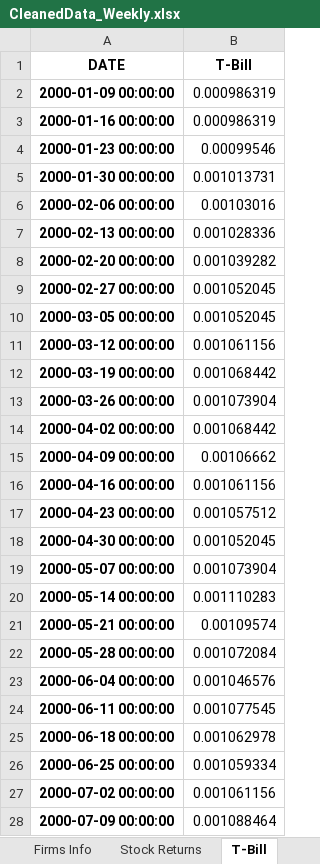
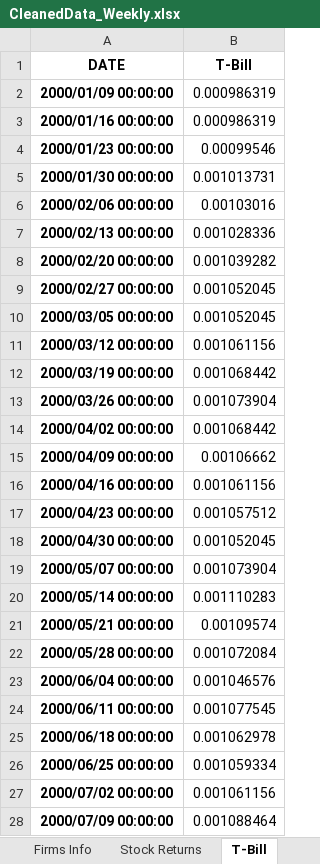
Before and after one commit to JasonZhangjc/investment_with_ml, an Excel workbook: graph_analysis/CleanedData_Weekly.xlsx, sheet T-Bill, drawn as a sheet; only a part is shown; values as stored, in another font and other column widths than the file's, no borders; the diff covers the shown part only; the diff names each change by its address in the sheet, - before the commit and + after, or states it on an @@ line.

Commit message:
Add SP500 data followed by analysis

```diff
--- a/graph_analysis/CleanedData_Weekly.xlsx (sheet T-Bill)
+++ b/graph_analysis/CleanedData_Weekly.xlsx (sheet T-Bill)
-A2 (DATE): 2000-01-09 00:00:00
+A2 (DATE): 2000/01/09 00:00:00
-A3 (DATE): 2000-01-16 00:00:00
+A3 (DATE): 2000/01/16 00:00:00
-A4 (DATE): 2000-01-23 00:00:00
+A4 (DATE): 2000/01/23 00:00:00
-A5 (DATE): 2000-01-30 00:00:00
+A5 (DATE): 2000/01/30 00:00:00
-A6 (DATE): 2000-02-06 00:00:00
+A6 (DATE): 2000/02/06 00:00:00
-A7 (DATE): 2000-02-13 00:00:00
+A7 (DATE): 2000/02/13 00:00:00
-A8 (DATE): 2000-02-20 00:00:00
+A8 (DATE): 2000/02/20 00:00:00
-A9 (DATE): 2000-02-27 00:00:00
+A9 (DATE): 2000/02/27 00:00:00
-A10 (DATE): 2000-03-05 00:00:00
+A10 (DATE): 2000/03/05 00:00:00
-A11 (DATE): 2000-03-12 00:00:00
+A11 (DATE): 2000/03/12 00:00:00
-A12 (DATE): 2000-03-19 00:00:00
+A12 (DATE): 2000/03/19 00:00:00
-A13 (DATE): 2000-03-26 00:00:00
+A13 (DATE): 2000/03/26 00:00:00
-A14 (DATE): 2000-04-02 00:00:00
+A14 (DATE): 2000/04/02 00:00:00
-A15 (DATE): 2000-04-09 00:00:00
+A15 (DATE): 2000/04/09 00:00:00
-A16 (DATE): 2000-04-16 00:00:00
+A16 (DATE): 2000/04/16 00:00:00
-A17 (DATE): 2000-04-23 00:00:00
+A17 (DATE): 2000/04/23 00:00:00
-A18 (DATE): 2000-04-30 00:00:00
+A18 (DATE): 2000/04/30 00:00:00
-A19 (DATE): 2000-05-07 00:00:00
+A19 (DATE): 2000/05/07 00:00:00
-A20 (DATE): 2000-05-14 00:00:00
+A20 (DATE): 2000/05/14 00:00:00
-A21 (DATE): 2000-05-21 00:00:00
+A21 (DATE): 2000/05/21 00:00:00
-A22 (DATE): 2000-05-28 00:00:00
+A22 (DATE): 2000/05/28 00:00:00
-A23 (DATE): 2000-06-04 00:00:00
+A23 (DATE): 2000/06/04 00:00:00
-A24 (DATE): 2000-06-11 00:00:00
+A24 (DATE): 2000/06/11 00:00:00
-A25 (DATE): 2000-06-18 00:00:00
+A25 (DATE): 2000/06/18 00:00:00
-A26 (DATE): 2000-06-25 00:00:00
+A26 (DATE): 2000/06/25 00:00:00
-A27 (DATE): 2000-07-02 00:00:00
+A27 (DATE): 2000/07/02 00:00:00
-A28 (DATE): 2000-07-09 00:00:00
+A28 (DATE): 2000/07/09 00:00:00
```
Also changed, not shown: 1042 edited cells elsewhere in this sheet, sheet Stock Returns, 1 other file.
